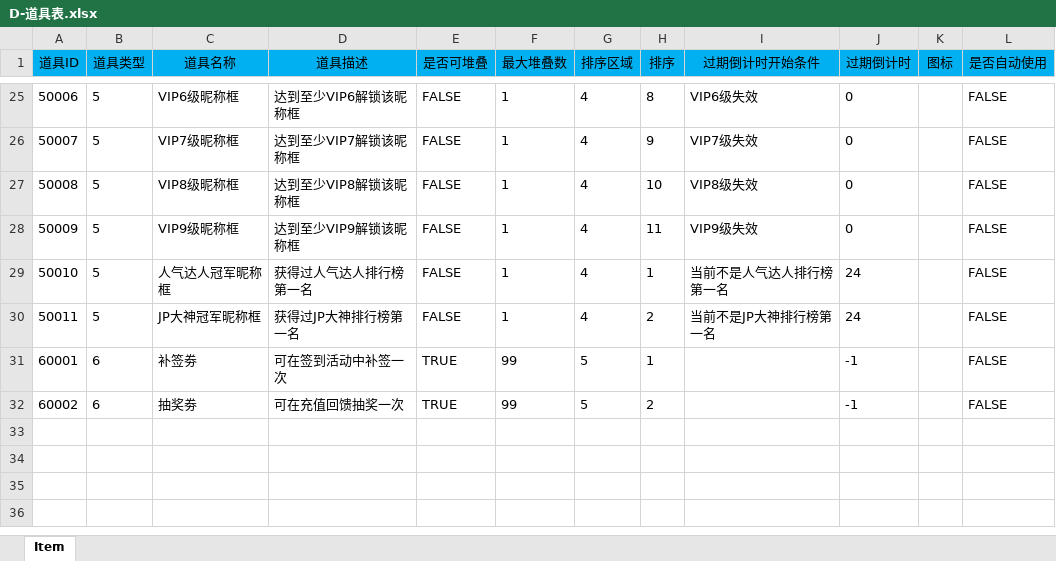
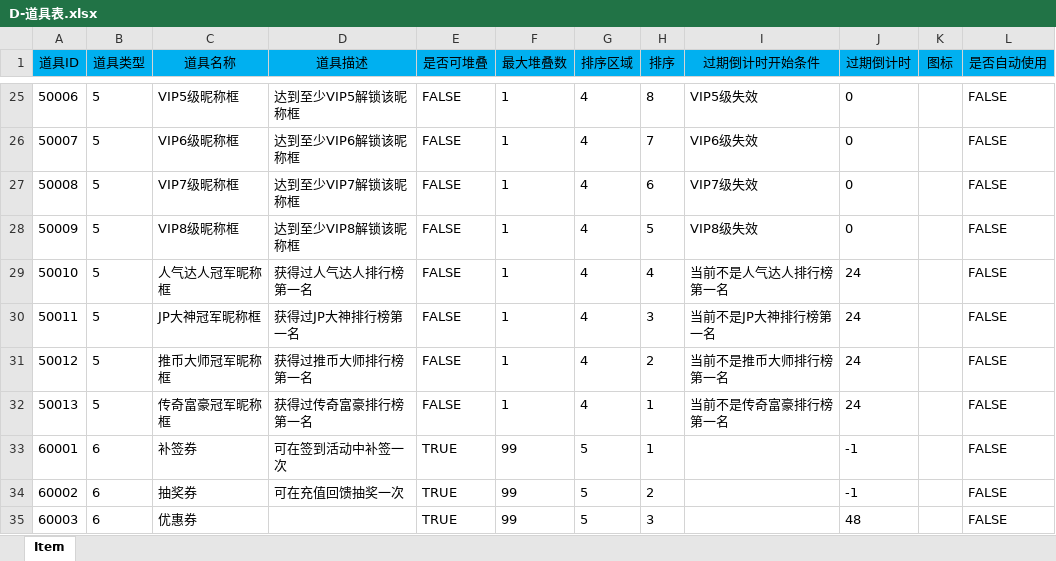
Before and after one commit to FelingOD/Slot-Monitor, an Excel workbook: 00文审机数值/D-道具表.xlsx, sheet Item, drawn as a sheet; only a part is shown, gaps mark what is left out; values as stored, in another font and other column widths than the file's, no borders; addresses are those after the commit; the diff covers the shown part only; the diff names each change by its address in the sheet, - before the commit and + after, or states it on an @@ line.

```diff
--- a/00文审机数值/D-道具表.xlsx (sheet Item)
+++ b/00文审机数值/D-道具表.xlsx (sheet Item)
-C25 (道具名称): VIP6级昵称框
+C25 (道具名称): VIP5级昵称框
-D25 (道具描述): 达到至少VIP6解锁该昵称框
+D25 (道具描述): 达到至少VIP5解锁该昵称框
-I25 (过期倒计时开始条件): VIP6级失效
+I25 (过期倒计时开始条件): VIP5级失效
-C26 (道具名称): VIP7级昵称框
+C26 (道具名称): VIP6级昵称框
-D26 (道具描述): 达到至少VIP7解锁该昵称框
+D26 (道具描述): 达到至少VIP6解锁该昵称框
-H26 (排序): 9
+H26 (排序): 7
-I26 (过期倒计时开始条件): VIP7级失效
+I26 (过期倒计时开始条件): VIP6级失效
-C27 (道具名称): VIP8级昵称框
+C27 (道具名称): VIP7级昵称框
-D27 (道具描述): 达到至少VIP8解锁该昵称框
+D27 (道具描述): 达到至少VIP7解锁该昵称框
-H27 (排序): 10
+H27 (排序): 6
-I27 (过期倒计时开始条件): VIP8级失效
+I27 (过期倒计时开始条件): VIP7级失效
-C28 (道具名称): VIP9级昵称框
+C28 (道具名称): VIP8级昵称框
-D28 (道具描述): 达到至少VIP9解锁该昵称框
+D28 (道具描述): 达到至少VIP8解锁该昵称框
-H28 (排序): 11
+H28 (排序): 5
-I28 (过期倒计时开始条件): VIP9级失效
+I28 (过期倒计时开始条件): VIP8级失效
-H29 (排序): 1
+H29 (排序): 4
-H30 (排序): 2
+H30 (排序): 3
+row 31: 50012 | 5 | 推币大师冠军昵称框 | 获得过推币大师排行榜第一名 | FALSE | 1 | 4 | 2 | 当前不是推币大师排行榜第一名 | 24 |  | FALSE
+row 32: 50013 | 5 | 传奇富豪冠军昵称框 | 获得过传奇富豪排行榜第一名 | FALSE | 1 | 4 | 1 | 当前不是传奇富豪排行榜第一名 | 24 |  | FALSE
-C33 (道具名称): 补签劵
+C33 (道具名称): 补签券
-C34 (道具名称): 抽奖劵
+C34 (道具名称): 抽奖券
+row 35: 60003 | 6 | 优惠券 |  | TRUE | 99 | 5 | 3 |  | 48 |  | FALSE
```
Also changed, not shown: 65 edited cells elsewhere in this sheet, 00文审机数值/G-公共配置表.xlsx, 00文审机数值/H-活动表.xlsx, 2 other files.
